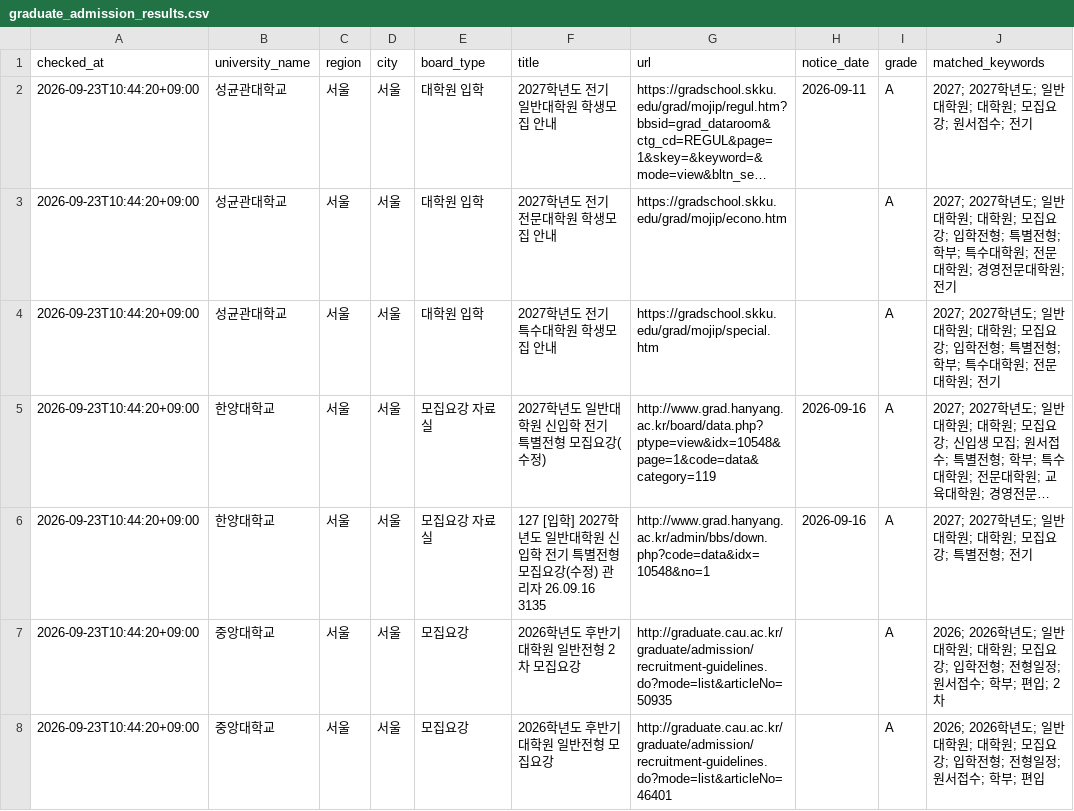
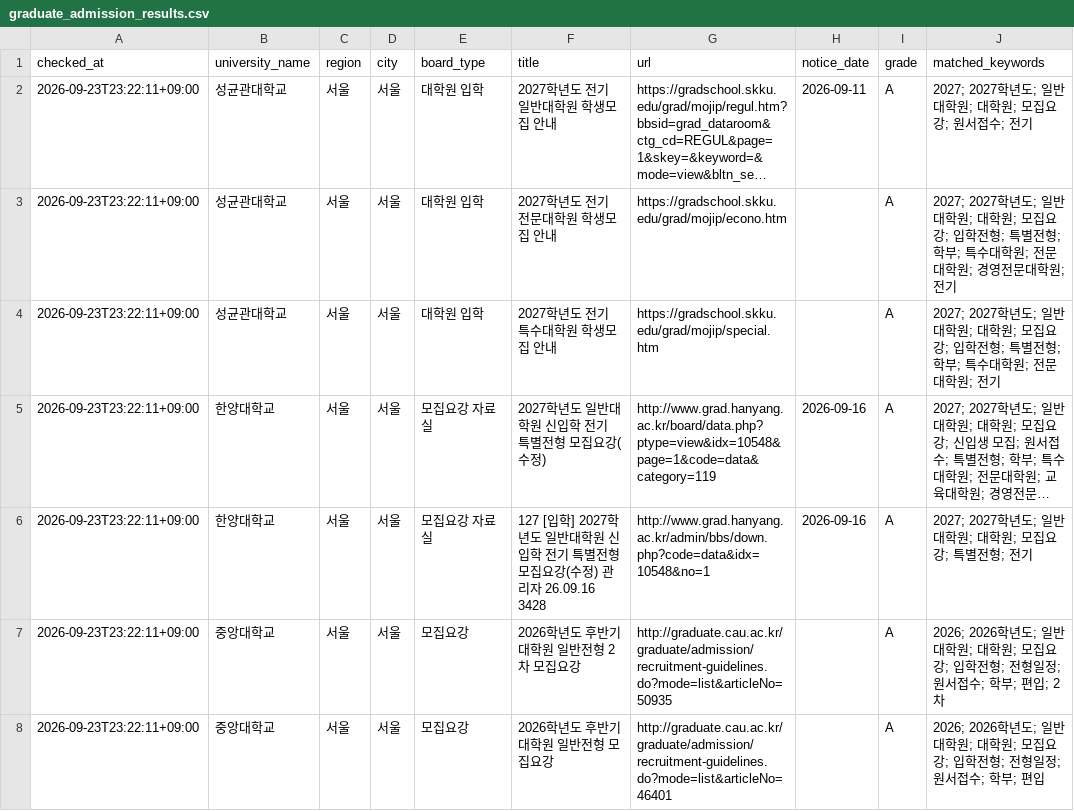
Before and after one commit to undcore/university-course-watcher, a CSV file: university-course-watcher/data/graduate_admission_results.csv, drawn as a sheet; only a part is shown; long unchanged cells end in …; the diff covers the shown part only; the diff names each change by its address in the sheet, - before the commit and + after, or states it on an @@ line.

```diff
--- a/university-course-watcher/data/graduate_admission_results.csv
+++ b/university-course-watcher/data/graduate_admission_results.csv
-A2:A8 (checked_at): 2026-09-23T10:44:20+09:00
+A2:A8 (checked_at): 2026-09-23T23:22:11+09:00
-F6 (title): …리자 26.09.16 3135
+F6 (title): …리자 26.09.16 3428
```
Also changed, not shown: 6 edited cells elsewhere in this file, 3 other files.
